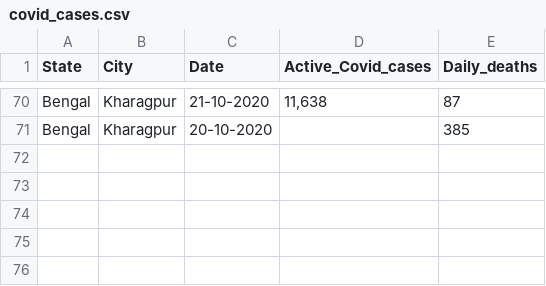
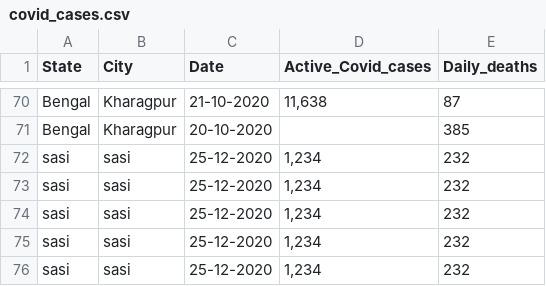
Before and after one commit to sasi958/version_control_tutorial, a CSV file: covid_cases.csv, drawn as a sheet; only a part is shown, gaps mark what is left out.

Commit message:
adding 4 rows

```diff
--- a/covid_cases.csv
+++ b/covid_cases.csv
@@ -71 +71,6 @@ Bengal,Kharagpur,21-10-2020,"11,638",87
 Bengal,Kharagpur,20-10-2020,,385
+sasi,sasi,25-12-2020,"1,234",232
+sasi,sasi,25-12-2020,"1,234",232
+sasi,sasi,25-12-2020,"1,234",232
+sasi,sasi,25-12-2020,"1,234",232
+sasi,sasi,25-12-2020,"1,234",232
```
